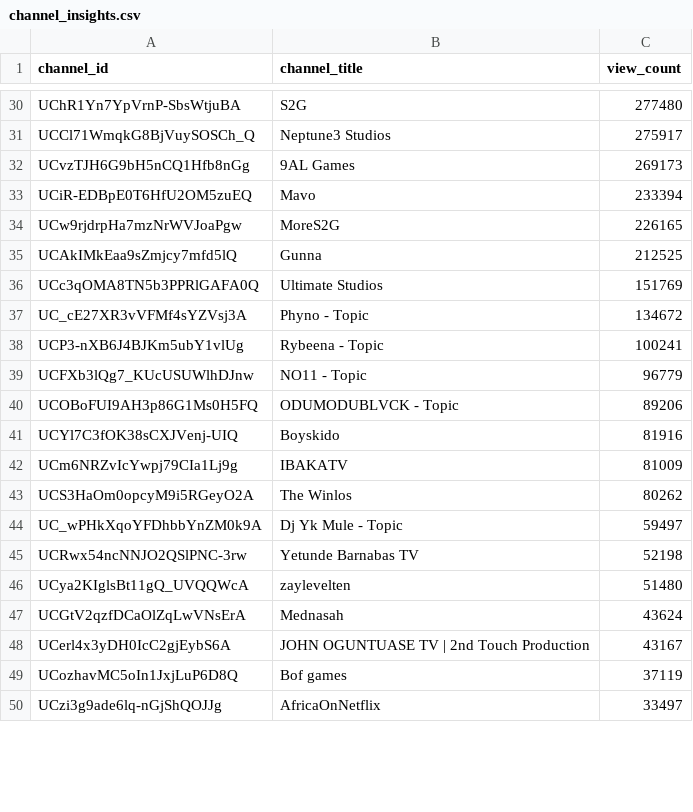
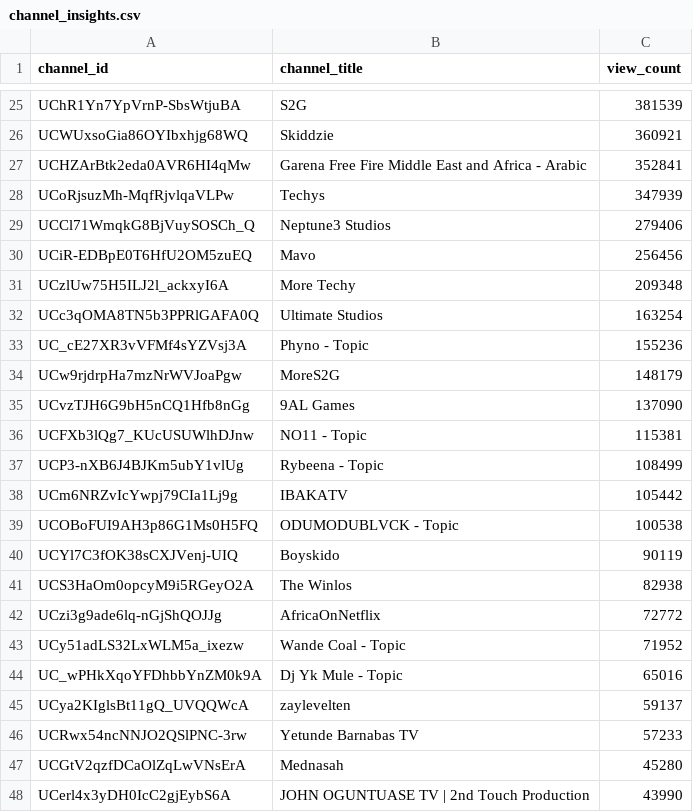
Before and after one commit to chinedumsunday/youtube_pipeline, a CSV file: results/channel_insights.csv, drawn as a sheet; only a part is shown, gaps mark what is left out; removed rows and columns are numbered as before the commit, all else as after; the diff covers the shown part only; the diff names each change by its address in the sheet, - before the commit and + after, or states it on an @@ line.

```diff
--- a/results/channel_insights.csv
+++ b/results/channel_insights.csv
-C25 (view_count): 277480
+C25 (view_count): 381539
+row 26: UCWUxsoGia86OYIbxhjg68WQ | Skiddzie | 360921
+row 27: UCHZArBtk2eda0AVR6HI4qMw | Garena Free Fire Middle East and Africa - Arabic | 352841
+row 28: UCoRjsuzMh-MqfRjvlqaVLPw | Techys | 347939
-C29 (view_count): 275917
+C29 (view_count): 279406
-row 32: UCvzTJH6G9bH5nCQ1Hfb8nGg | 9AL Games | 269173
-C30 (view_count): 233394
+C30 (view_count): 256456
-row 34: UCw9rjdrpHa7mzNrWVJoaPgw | MoreS2G | 226165
-row 35: UCAkIMkEaa9sZmjcy7mfd5lQ | Gunna | 212525
+row 31: UCzlUw75H5ILJ2l_ackxyI6A | More Techy | 209348
-C32 (view_count): 151769
+C32 (view_count): 163254
-C33 (view_count): 134672
+C33 (view_count): 155236
-row 38: UCP3-nXB6J4BJKm5ubY1vlUg | Rybeena - Topic | 100241
+row 34: UCw9rjdrpHa7mzNrWVJoaPgw | MoreS2G | 148179
+row 35: UCvzTJH6G9bH5nCQ1Hfb8nGg | 9AL Games | 137090
-C36 (view_count): 96779
+C36 (view_count): 115381
+row 37: UCP3-nXB6J4BJKm5ubY1vlUg | Rybeena - Topic | 108499
+row 38: UCm6NRZvIcYwpj79CIa1Lj9g | IBAKATV | 105442
-C39 (view_count): 89206
+C39 (view_count): 100538
-C40 (view_count): 81916
+C40 (view_count): 90119
-row 42: UCm6NRZvIcYwpj79CIa1Lj9g | IBAKATV | 81009
-C41 (view_count): 80262
+C41 (view_count): 82938
+row 42: UCzi3g9ade6lq-nGjShQOJJg | AfricaOnNetflix | 72772
+row 43: UCy51adLS32LxWLM5a_ixezw | Wande Coal - Topic | 71952
-C44 (view_count): 59497
+C44 (view_count): 65016
-row 45: UCRwx54ncNNJO2QSlPNC-3rw | Yetunde Barnabas TV | 52198
-C45 (view_count): 51480
+C45 (view_count): 59137
+row 46: UCRwx54ncNNJO2QSlPNC-3rw | Yetunde Barnabas TV | 57233
-C47 (view_count): 43624
+C47 (view_count): 45280
-C48 (view_count): 43167
+C48 (view_count): 43990
-row 49: UCozhavMC5oIn1JxjLuP6D8Q | Bof games | 37119
-row 50: UCzi3g9ade6lq-nGjShQOJJg | AfricaOnNetflix | 33497
```
Also changed, not shown: 8 added rows, 11 removed rows and 18 edited cells elsewhere in this file, results/daily_growth.csv, results/daily_rank_movers.csv, 3 other files.
